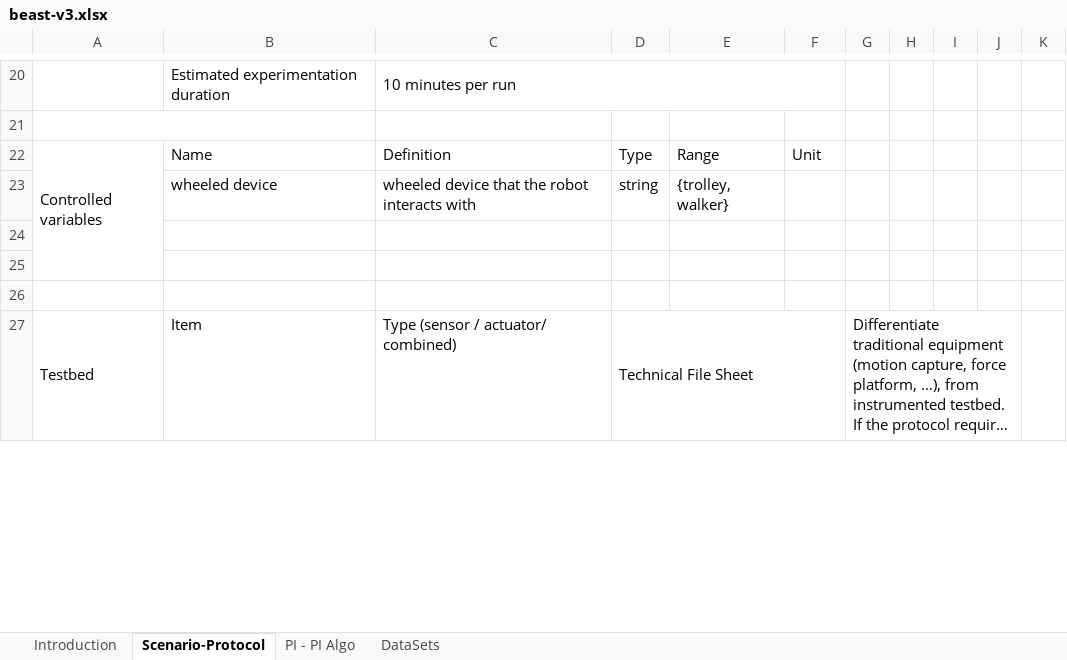
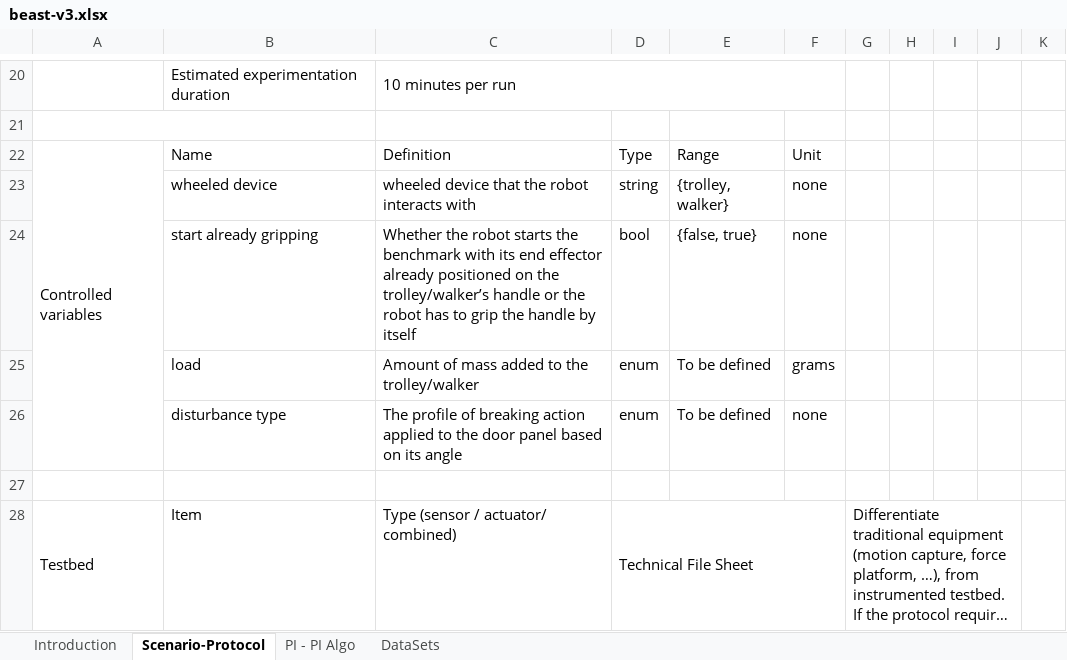
Before and after one commit to eurobench/eurobench_protocol, an Excel workbook: data/beast/beast-v3.xlsx, sheet Scenario-Protocol, drawn as a sheet; only a part is shown, gaps mark what is left out; long unchanged cells end in …; values as stored, in another font and other column widths than the file's, no cell formats; charts and pictures not drawn; the diff names each change by its address in the sheet, - before the commit and + after, or states it on an @@ line.

Commit message:
updated condition description for madrob and beast

```diff
--- a/data/beast/beast-v3.xlsx (sheet Scenario-Protocol)
+++ b/data/beast/beast-v3.xlsx (sheet Scenario-Protocol)
-F23: (empty)
+F23: none
-row 24: (empty)
+row 24:  | start already gripping | Whether the robot starts the benchmark with its end effector already positioned on the trolley/walker’s handle or the robot has to grip the handle by itself | bool | {false, true} | none
-row 25: (empty)
+row 25:  | load | Amount of mass added to the trolley/walker | enum | To be defined | grams
+row 26:  | disturbance type | The profile of breaking action applied to the door panel based on its angle | enum | To be defined | none
```
Also changed, not shown: sheet DataSets, sheet PI - PI Algo, cell formats, charts or pictures, data/madrob/madrob-v4.0.xlsx.
